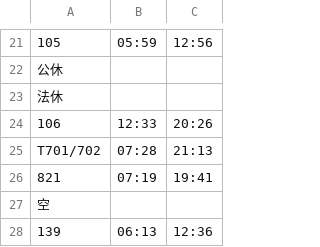
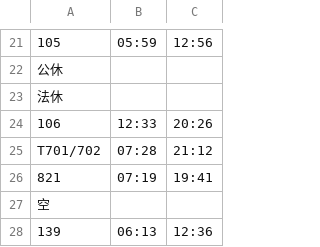
Before and after one commit to bn-k1/kobancalendar, a CSV file: data/next/weekday.csv, drawn as a sheet; only a part is shown, gaps mark what is left out; the diff names each change by its address in the sheet, - before the commit and + after, or states it on an @@ line.

```diff
--- a/data/next/weekday.csv
+++ b/data/next/weekday.csv
-C25: 21:13
+C25: 21:12
```
Also changed, not shown: data/next/holiday.csv, 14 other files.
